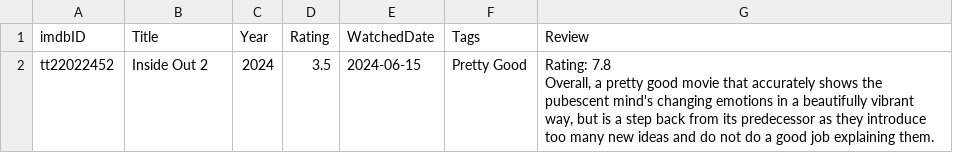
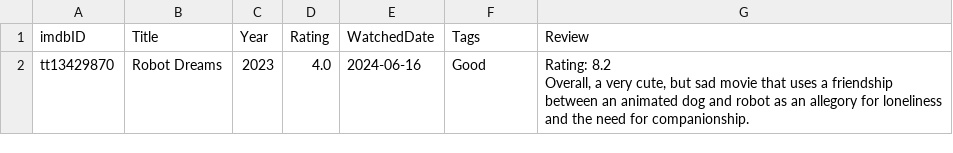
Before and after one commit to VAkarsh20/movie_review_tool, a CSV file: letterboxd_upload.csv, drawn as a sheet.

```diff
--- a/letterboxd_upload.csv
+++ b/letterboxd_upload.csv
@@ -1,3 +1,3 @@
 imdbID,Title,Year,Rating,WatchedDate,Tags,Review
-tt22022452,Inside Out 2,2024,3.5,2024-06-15,Pretty Good,"Rating: 7.8
-Overall, a pretty good movie that accurately shows the pubescent mind's changing emotions in a beautifully vibrant way, but is a step back from its predecessor as they introduce too many new ideas and do not do a good job explaining them."
+tt13429870,Robot Dreams,2023,4.0,2024-06-16,Good,"Rating: 8.2
+Overall, a very cute, but sad movie that uses a friendship between an animated dog and robot as an allegory for loneliness and the need for companionship."
```
Also changed, not shown: movies.csv, 4 other files.
